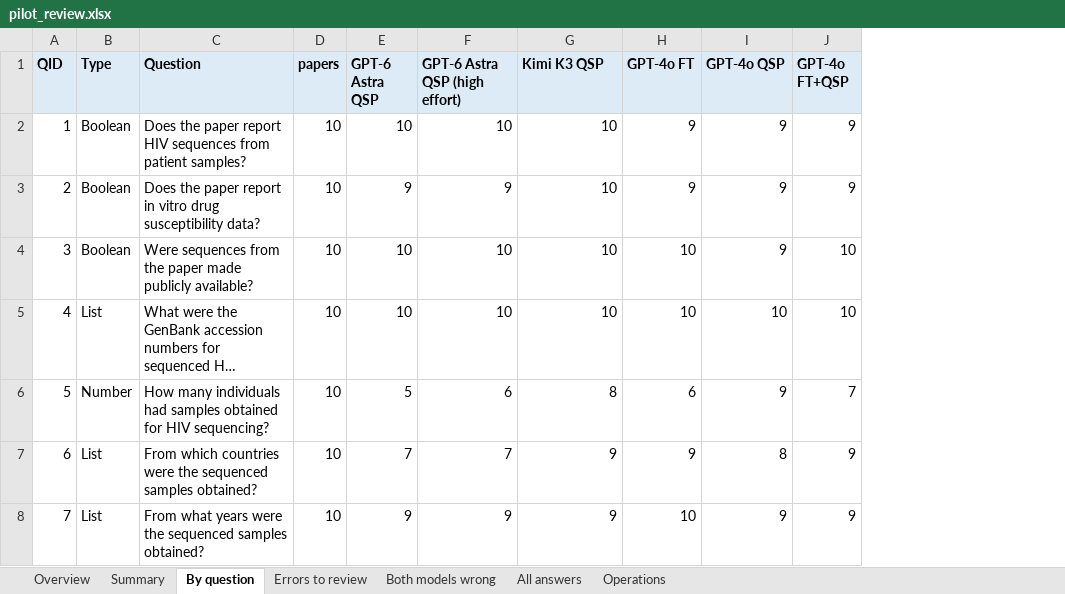
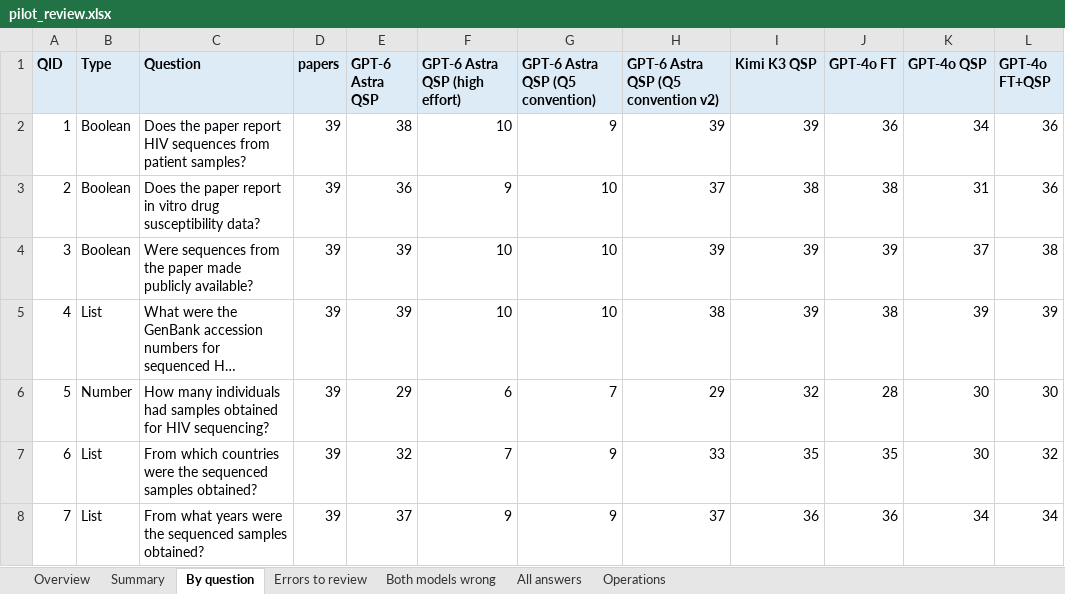
Before and after one commit to hivdb/chat_HIVDB_paper, an Excel workbook: frontier_compare/results/pilot_review.xlsx, sheet By question, drawn as a sheet; only a part is shown; long unchanged cells end in …; values as stored, in another font and other column widths than the file's, no borders; addresses are those after the commit; the diff covers the shown part only; the diff names each change by its address in the sheet, - before the commit and + after, or states it on an @@ line.

```diff
--- a/frontier_compare/results/pilot_review.xlsx (sheet By question)
+++ b/frontier_compare/results/pilot_review.xlsx (sheet By question)
+column H, rows 1-8: GPT-6 Astra QSP (Q5 convention v2) | 39 | 37 | 39 | 38 | 29 | 33 | 37
+column I (Kimi K3 QSP), rows 2-8: 39 | 38 | 39 | 39 | 32 | 35 | 36
-G1: Kimi K3 QSP
+G1: GPT-6 Astra QSP (Q5 convention)
-D2:D8 (papers): 10
+D2:D8 (papers): 39
-E2 (GPT-6 Astra QSP): 10
+E2 (GPT-6 Astra QSP): 38
-G2 (GPT-6 Astra QSP (Q5 convention)): 10
+G2 (GPT-6 Astra QSP (Q5 convention)): 9
-J2 (GPT-4o FT): 9
+J2 (GPT-4o FT): 36
-K2 (GPT-4o QSP): 9
+K2 (GPT-4o QSP): 34
-L2:L3 (GPT-4o FT+QSP): 9
+L2:L3 (GPT-4o FT+QSP): 36
-E3 (GPT-6 Astra QSP): 9
+E3 (GPT-6 Astra QSP): 36
-J3 (GPT-4o FT): 9
+J3 (GPT-4o FT): 38
-K3 (GPT-4o QSP): 9
+K3 (GPT-4o QSP): 31
-E4:E5 (GPT-6 Astra QSP): 10
+E4:E5 (GPT-6 Astra QSP): 39
-J4 (GPT-4o FT): 10
+J4 (GPT-4o FT): 39
-K4 (GPT-4o QSP): 9
+K4 (GPT-4o QSP): 37
-L4 (GPT-4o FT+QSP): 10
+L4 (GPT-4o FT+QSP): 38
-J5 (GPT-4o FT): 10
+J5 (GPT-4o FT): 38
-K5 (GPT-4o QSP): 10
+K5 (GPT-4o QSP): 39
-L5 (GPT-4o FT+QSP): 10
+L5 (GPT-4o FT+QSP): 39
-E6 (GPT-6 Astra QSP): 5
+E6 (GPT-6 Astra QSP): 29
-G6 (GPT-6 Astra QSP (Q5 convention)): 8
+G6 (GPT-6 Astra QSP (Q5 convention)): 7
-J6 (GPT-4o FT): 6
+J6 (GPT-4o FT): 28
-K6 (GPT-4o QSP): 9
+K6 (GPT-4o QSP): 30
-L6 (GPT-4o FT+QSP): 7
+L6 (GPT-4o FT+QSP): 30
-E7 (GPT-6 Astra QSP): 7
+E7 (GPT-6 Astra QSP): 32
-J7 (GPT-4o FT): 9
+J7 (GPT-4o FT): 35
-K7 (GPT-4o QSP): 8
+K7 (GPT-4o QSP): 30
-L7 (GPT-4o FT+QSP): 9
+L7 (GPT-4o FT+QSP): 32
-E8 (GPT-6 Astra QSP): 9
+E8 (GPT-6 Astra QSP): 37
-J8 (GPT-4o FT): 10
+J8 (GPT-4o FT): 36
-K8 (GPT-4o QSP): 9
+K8 (GPT-4o QSP): 34
-L8 (GPT-4o FT+QSP): 9
+L8 (GPT-4o FT+QSP): 34
```
Also changed, not shown: 52 edited cells elsewhere in this sheet, sheet All answers, sheet Errors to review, sheet Operations, sheet Both models wrong, sheet Summary, sheet Overview, 17 other files.
